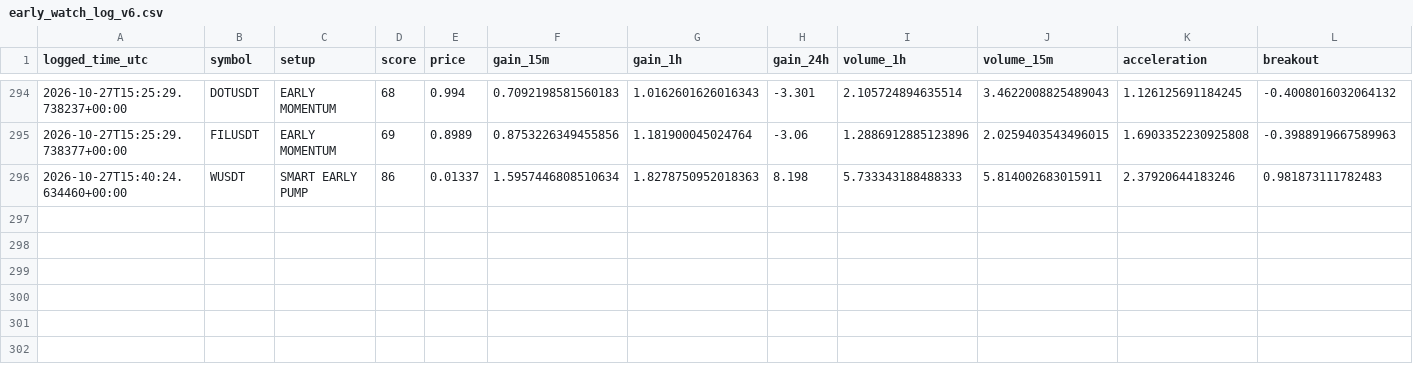
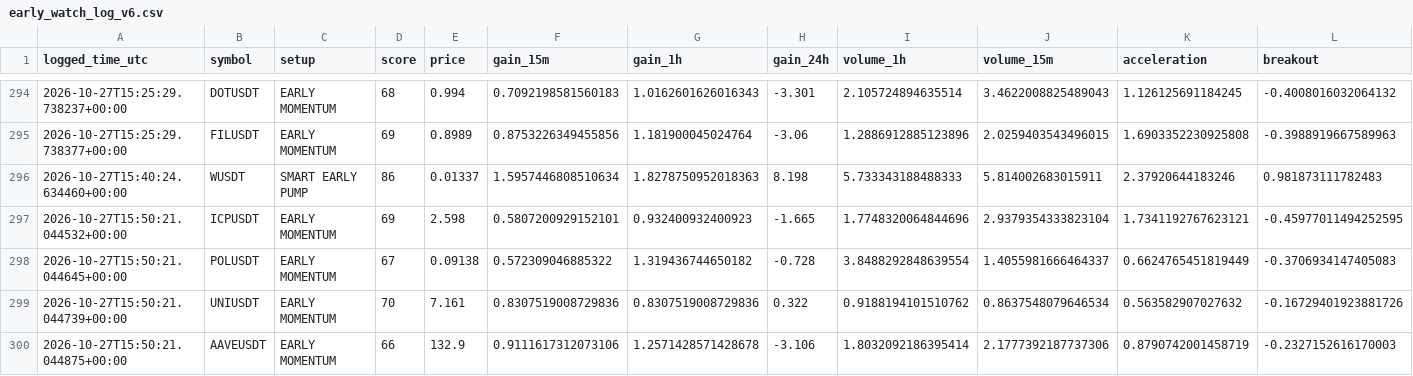
Before and after one commit to solom20232007/v6, a CSV file: early_watch_log_v6.csv, drawn as a sheet; only a part is shown, gaps mark what is left out; rows hold the shown columns only; the diff names each change by its address in the sheet, - before the commit and + after, or states it on an @@ line.

```diff
--- a/early_watch_log_v6.csv
+++ b/early_watch_log_v6.csv
+row 297: 2026-10-27T15:50:21.044532+00:00 | ICPUSDT | EARLY MOMENTUM | 69 | 2.598 | 0.5807200929152101 | 0.932400932400923 | -1.665 | 1.7748320064844696 | 2.9379354333823104 | 1.7341192767623121 | -0.45977011494252595
+row 298: 2026-10-27T15:50:21.044645+00:00 | POLUSDT | EARLY MOMENTUM | 67 | 0.09138 | 0.572309046885322 | 1.319436744650182 | -0.728 | 3.8488292848639554 | 1.4055981666464337 | 0.6624765451819449 | -0.3706934147405083
+row 299: 2026-10-27T15:50:21.044739+00:00 | UNIUSDT | EARLY MOMENTUM | 70 | 7.161 | 0.8307519008729836 | 0.8307519008729836 | 0.322 | 0.9188194101510762 | 0.8637548079646534 | 0.563582907027632 | -0.16729401923881726
+row 300: 2026-10-27T15:50:21.044875+00:00 | AAVEUSDT | EARLY MOMENTUM | 66 | 132.9 | 0.9111617312073106 | 1.2571428571428678 | -3.106 | 1.8032092186395414 | 2.1777392187737306 | 0.8790742001458719 | -0.2327152616170003
```
Also changed, not shown: early_scan_diagnostics_v6.csv, 1 other file.
